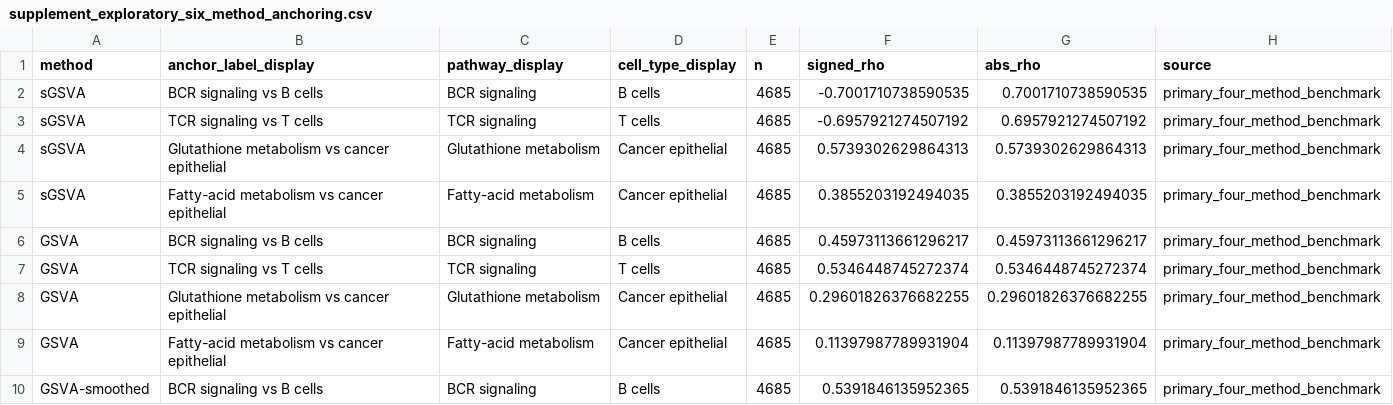
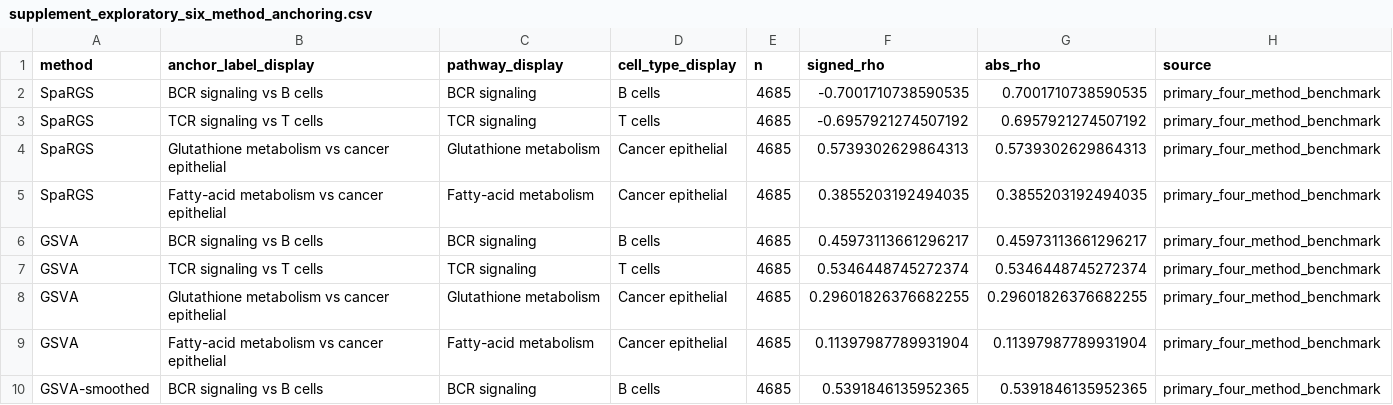
Before and after one commit to TransBioInfoLab/SpaRGS, a CSV file: results/breast_visium/supplement_exploratory_six_method_anchoring.csv, drawn as a sheet; only a part is shown.

```diff
--- a/results/breast_visium/supplement_exploratory_six_method_anchoring.csv
+++ b/results/breast_visium/supplement_exploratory_six_method_anchoring.csv
@@ -1,6 +1,6 @@
 method,anchor_label_display,pathway_display,cell_type_display,n,signed_rho,abs_rho,source
-sGSVA,BCR signaling vs B cells,BCR signaling,B cells,4685,-0.7001710738590535,0.7001710738590535,primary_four_method_benchmark
-sGSVA,TCR signaling vs T cells,TCR signaling,T cells,4685,-0.6957921274507192,0.6957921274507192,primary_four_method_benchmark
-sGSVA,Glutathione metabolism vs cancer epithelial,Glutathione metabolism,Cancer epithelial,4685,0.5739302629864313,0.5739302629864313,primary_four_method_benchmark
-sGSVA,Fatty-acid metabolism vs cancer epithelial,Fatty-acid metabolism,Cancer epithelial,4685,0.3855203192494035,0.3855203192494035,primary_four_method_benchmark
+SpaRGS,BCR signaling vs B cells,BCR signaling,B cells,4685,-0.7001710738590535,0.7001710738590535,primary_four_method_benchmark
+SpaRGS,TCR signaling vs T cells,TCR signaling,T cells,4685,-0.6957921274507192,0.6957921274507192,primary_four_method_benchmark
+SpaRGS,Glutathione metabolism vs cancer epithelial,Glutathione metabolism,Cancer epithelial,4685,0.5739302629864313,0.5739302629864313,primary_four_method_benchmark
+SpaRGS,Fatty-acid metabolism vs cancer epithelial,Fatty-acid metabolism,Cancer epithelial,4685,0.3855203192494035,0.3855203192494035,primary_four_method_benchmark
 GSVA,BCR signaling vs B cells,BCR signaling,B cells,4685,0.45973113661296217,0.45973113661296217,primary_four_method_benchmark
```
Also changed, not shown: 1 other file.
